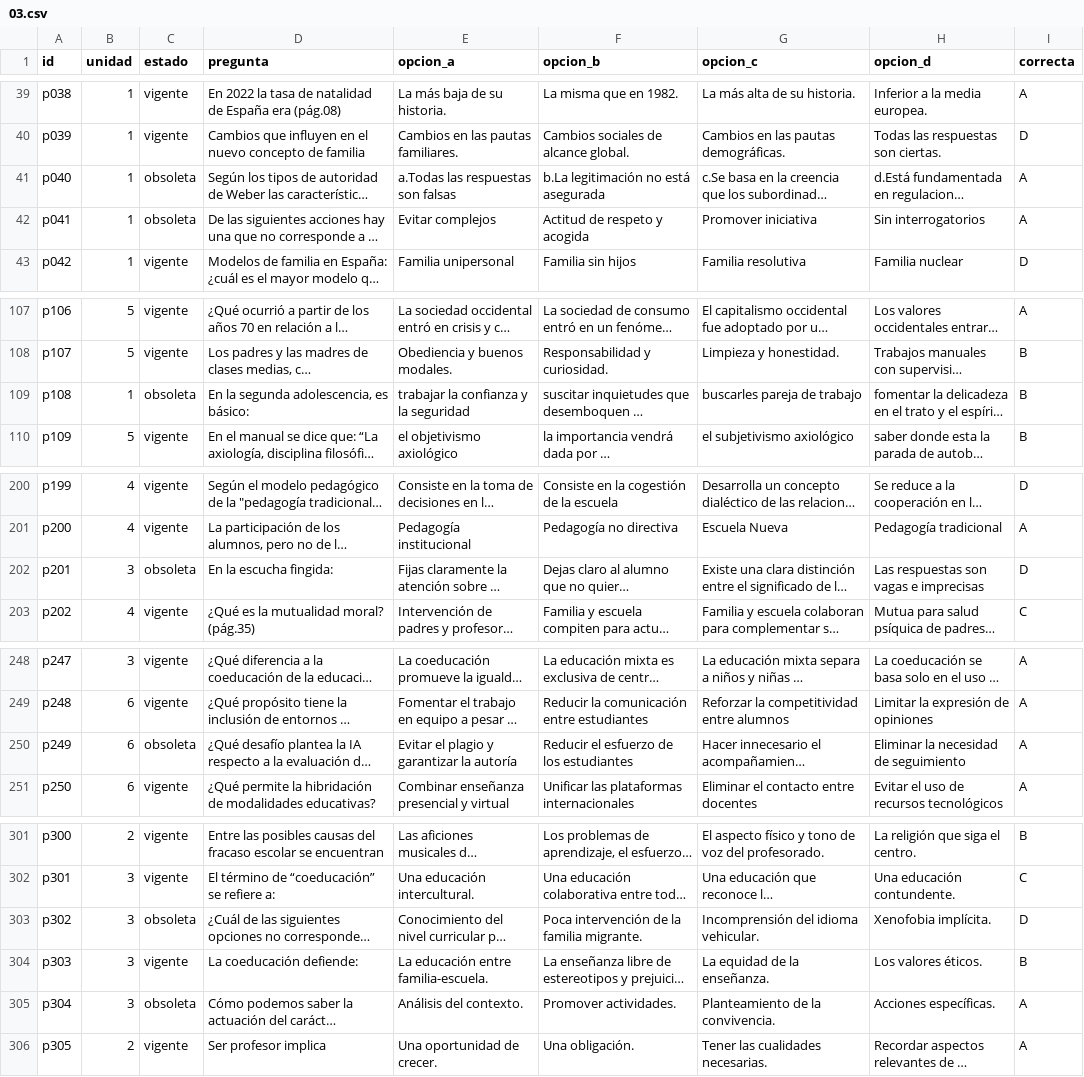
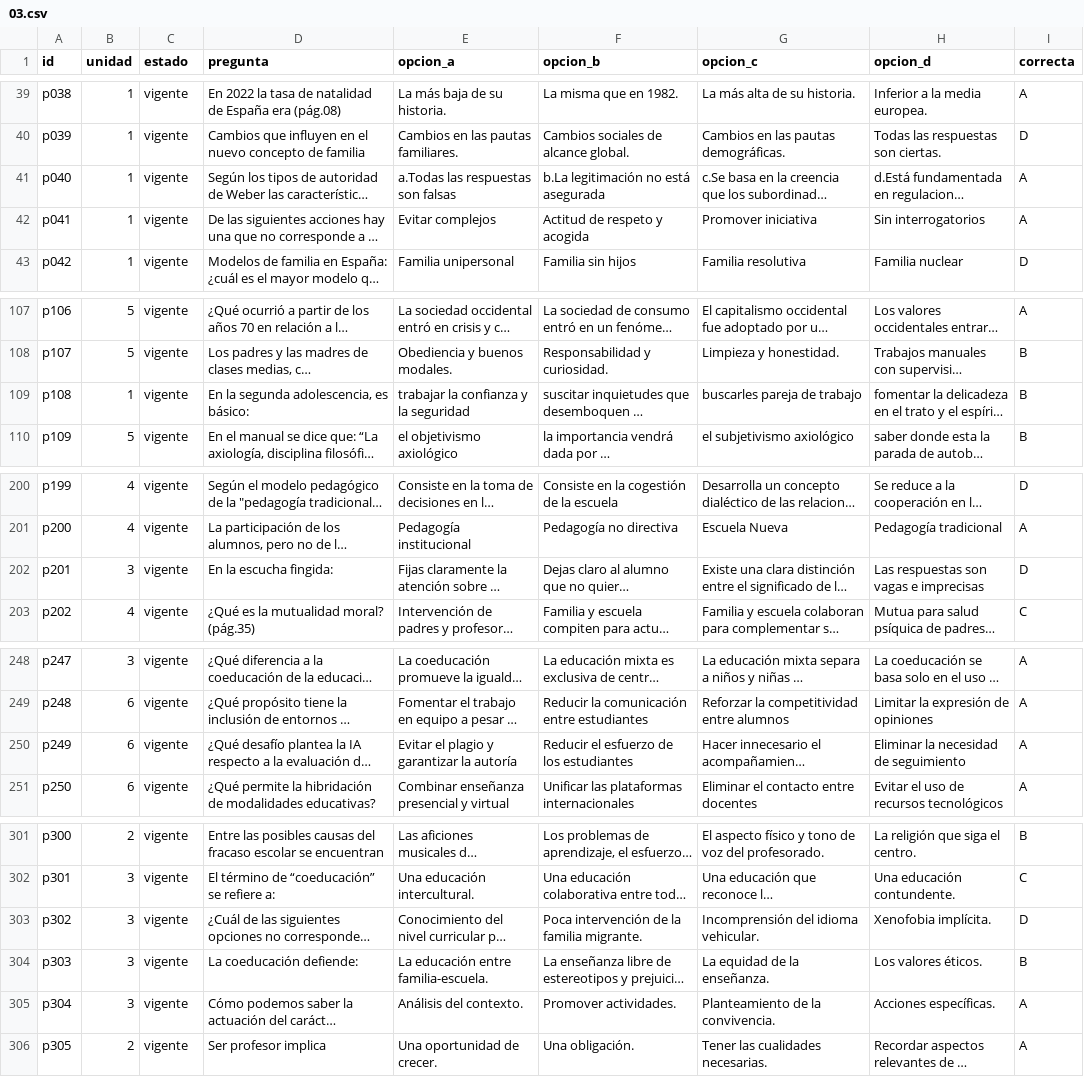
Before and after one commit to frange87php/viu-preguntas, a CSV file: 03.csv, drawn as a sheet; only a part is shown, gaps mark what is left out; long unchanged cells end in …; the diff covers the shown part only; the diff names each change by its address in the sheet, - before the commit and + after, or states it on an @@ line.

Commit message:
Add files via upload

```diff
--- a/03.csv
+++ b/03.csv
-C41:C42 (estado): obsoleta
+C41:C42 (estado): vigente
-C109 (estado): obsoleta
+C109 (estado): vigente
-C202 (estado): obsoleta
+C202 (estado): vigente
-C250 (estado): obsoleta
+C250 (estado): vigente
-C303 (estado): obsoleta
+C303 (estado): vigente
-C305 (estado): obsoleta
+C305 (estado): vigente
```
Also changed, not shown: 3 edited cells elsewhere in this file.
